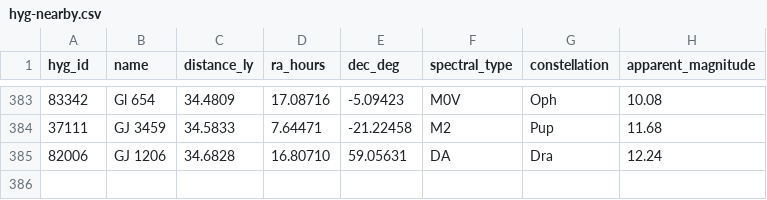
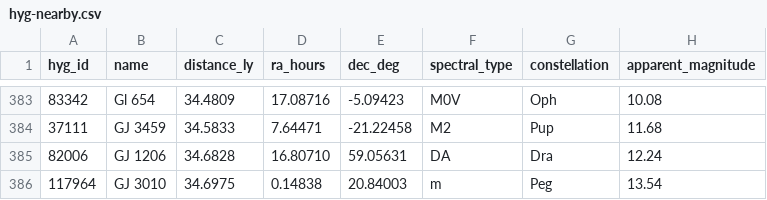
Before and after one commit to NadavShanun-design/hyperspace-sim, a CSV file: data/hyg-nearby.csv, drawn as a sheet; only a part is shown, gaps mark what is left out.

```diff
--- a/data/hyg-nearby.csv
+++ b/data/hyg-nearby.csv
@@ -385 +385,2 @@ hyg_id,name,distance_ly,ra_hours,dec_deg,spectral_type,constellation,apparent_ma
 82006,GJ 1206,34.6828,16.80710,59.05631,DA,Dra,12.24
+117964,GJ 3010,34.6975,0.14838,20.84003,m,Peg,13.54
```
